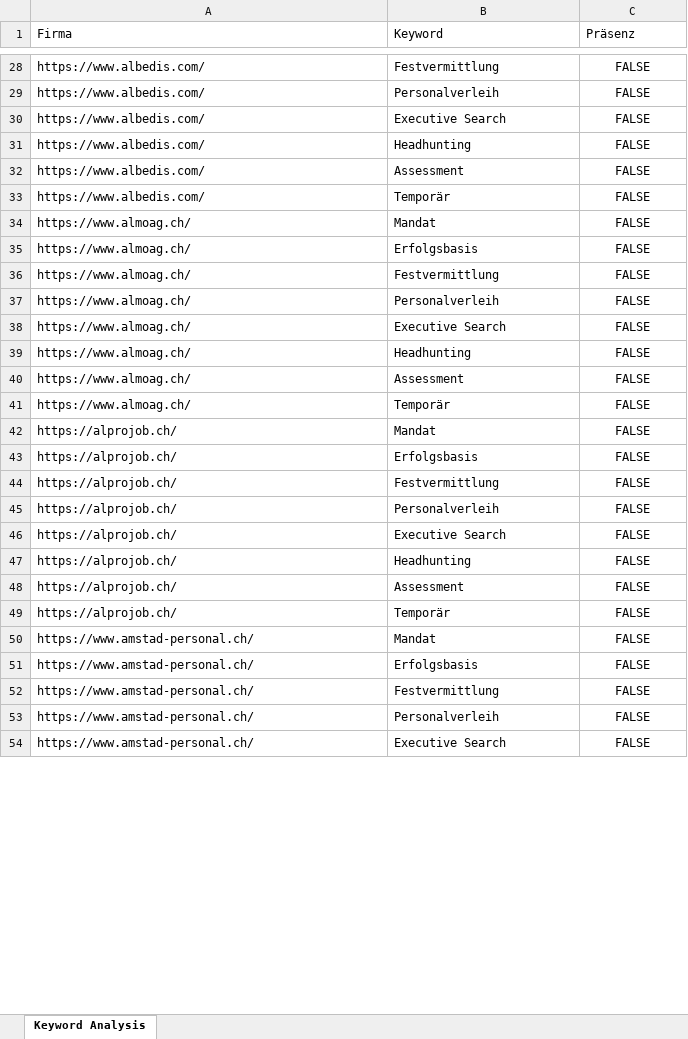
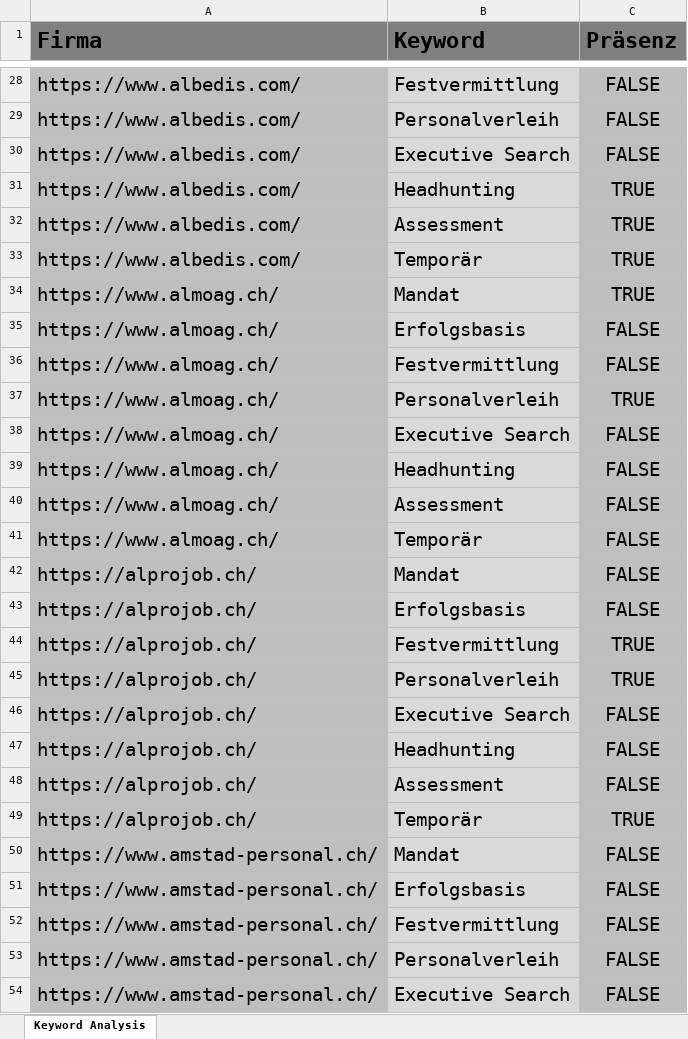
Before and after one commit to NicoJoller/headhunterscrap, an Excel workbook: Excel/Keyword_Analysis_Rekursiv.xlsx, sheet Keyword Analysis, drawn as a sheet; only a part is shown, gaps mark what is left out; values as stored, in another font and other column widths than the file's, no borders; the diff covers the shown part only; the diff names each change by its address in the sheet, - before the commit and + after, or states it on an @@ line.

```diff
--- a/Excel/Keyword_Analysis_Rekursiv.xlsx (sheet Keyword Analysis)
+++ b/Excel/Keyword_Analysis_Rekursiv.xlsx (sheet Keyword Analysis)
@@ A1:C54 text size: larger @@
@@ A1:C1 fill: none → #808080, bold: off → on @@
-A28:A54 fill: none
+A28:A54 fill: #BFBFBF
-B28:B54 fill: none
+B28:B54 fill: #D9D9D9
-C28:C54 fill: none
+C28:C54 fill: #BFBFBF
-C31:C34 (Präsenz): FALSE
+C31:C34 (Präsenz): TRUE
-C37 (Präsenz): FALSE
+C37 (Präsenz): TRUE
-C44:C45 (Präsenz): FALSE
+C44:C45 (Präsenz): TRUE
-C49 (Präsenz): FALSE
+C49 (Präsenz): TRUE
```
Also changed, not shown: 464 added rows, 63 edited cells and cell formats elsewhere in this sheet, 1 other file.
